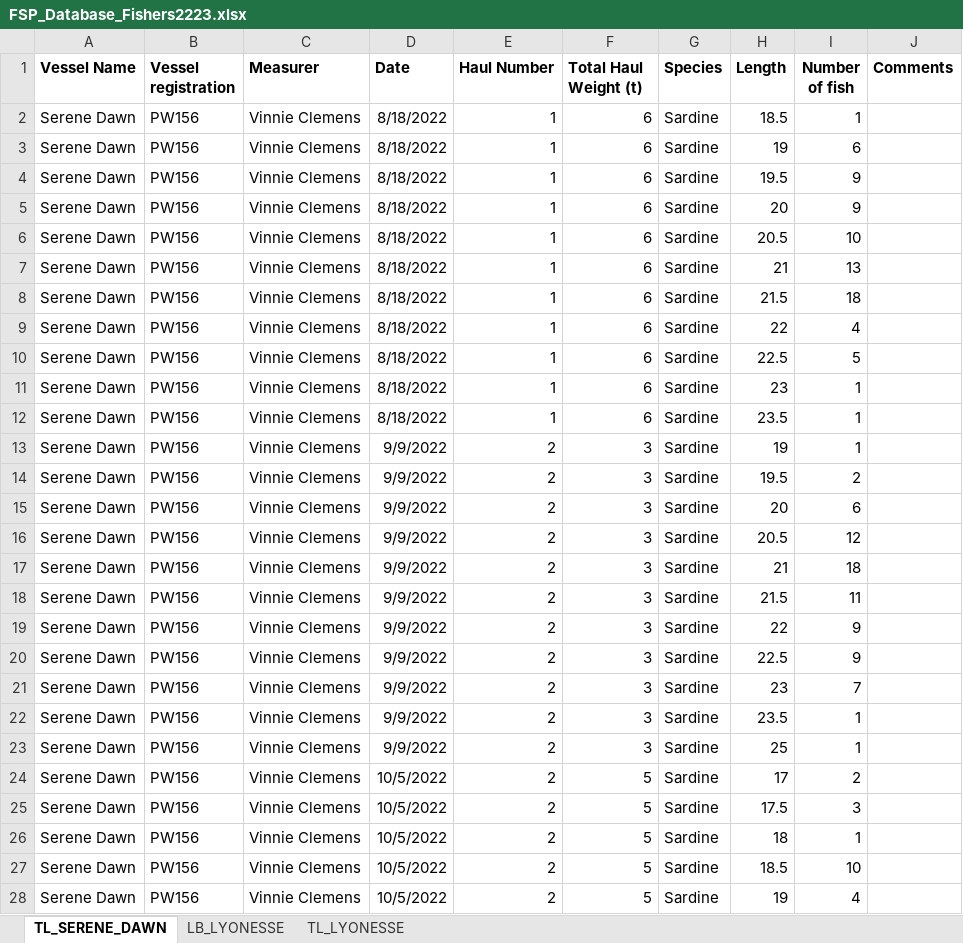
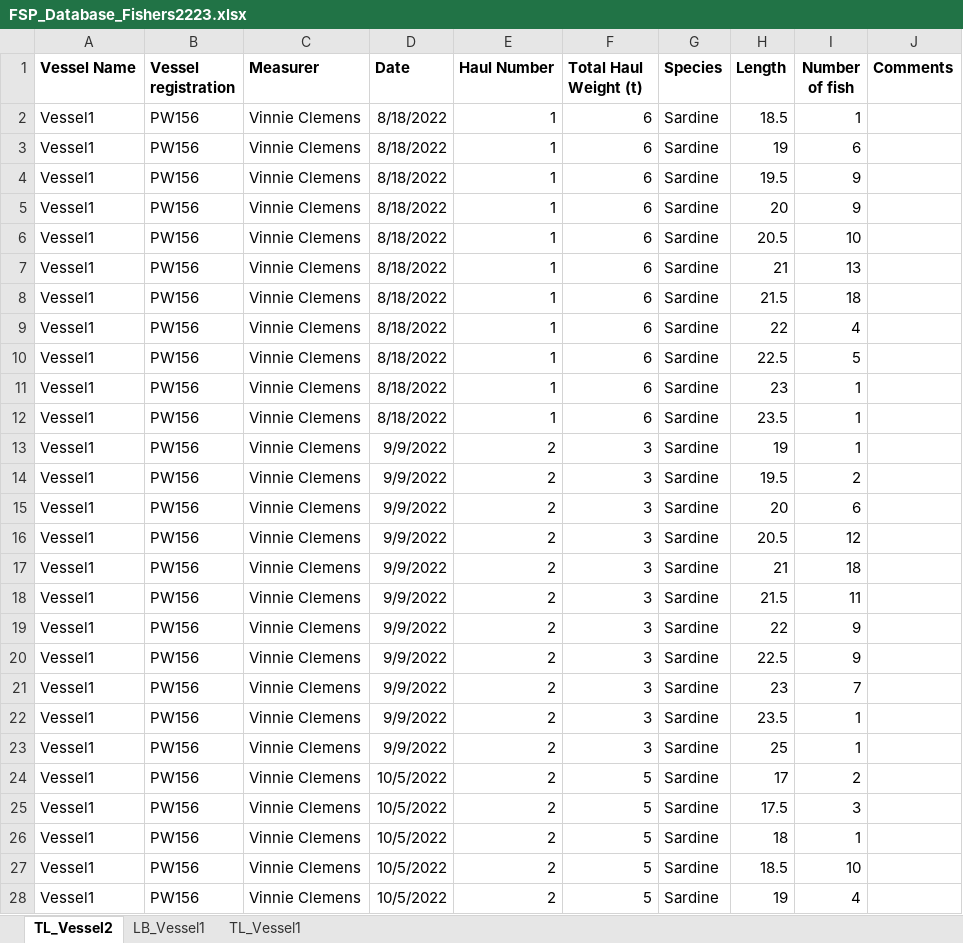
Before and after one commit to JoeRibeiro/FSPsmallpelagics, an Excel workbook: Data/Fishers/FSP_Database_Fishers2223.xlsx, sheet TL_Vessel2, drawn as a sheet; only a part is shown; values as stored, in another font and other column widths than the file's, no borders; the diff covers the shown part only; the diff names each change by its address in the sheet, - before the commit and + after, or states it on an @@ line.

Commit message:
Minor changes for joe w - anonymise vessel names, allfishers_tlmonths axes were bad on x

```diff
--- a/Data/Fishers/FSP_Database_Fishers2223.xlsx (sheet TL_Vessel2)
+++ b/Data/Fishers/FSP_Database_Fishers2223.xlsx (sheet TL_Vessel2)
-sheet tab: TL_SERENE_DAWN
+sheet tab: TL_Vessel2
-sheet tab: LB_LYONESSE
+sheet tab: LB_Vessel1
-sheet tab: TL_LYONESSE
+sheet tab: TL_Vessel1
-A2:A28 (Vessel Name): Serene Dawn
+A2:A28 (Vessel Name): Vessel1
```
Also changed, not shown: 39 edited cells elsewhere in this sheet, sheet LB_Vessel1, sheet TL_Vessel1, 12 other files.
